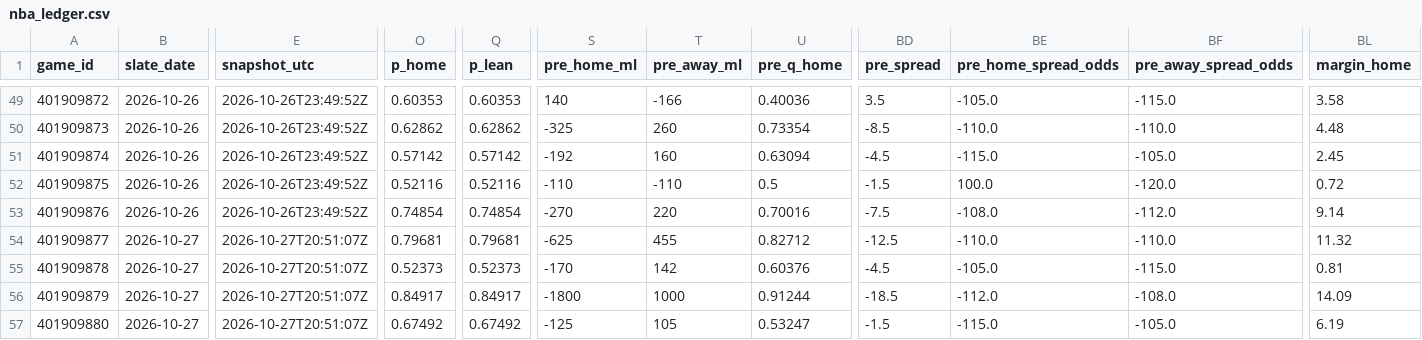
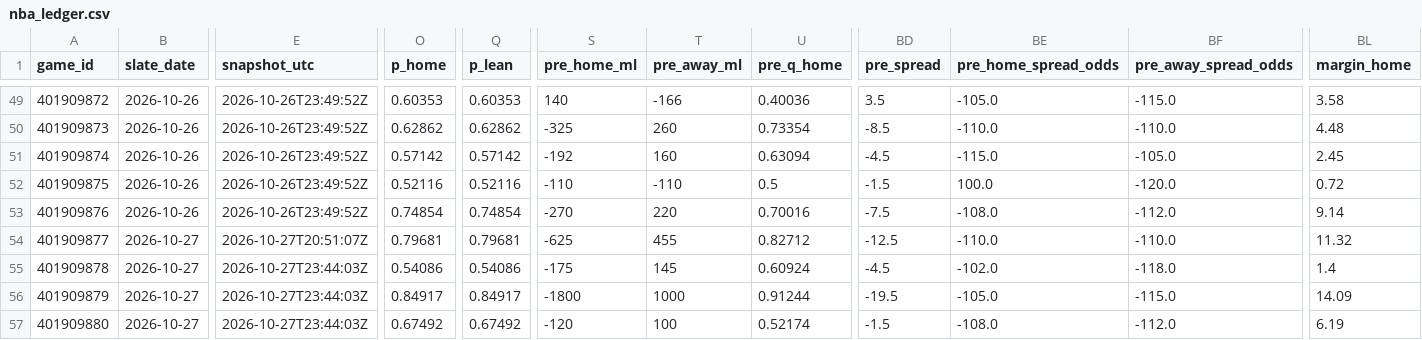
Before and after one commit to Dave356w/nba-matchups, a CSV file: data/nba_ledger.csv, drawn as a sheet; only a part is shown, gaps mark what is left out; the diff names each change by its address in the sheet, - before the commit and + after, or states it on an @@ line.

```diff
--- a/data/nba_ledger.csv
+++ b/data/nba_ledger.csv
-E55:E57 (snapshot_utc): 2026-10-27T20:51:07Z
+E55:E57 (snapshot_utc): 2026-10-27T23:44:03Z
-O55 (p_home): 0.52373
+O55 (p_home): 0.54086
-Q55 (p_lean): 0.52373
+Q55 (p_lean): 0.54086
-S55 (pre_home_ml): -170
+S55 (pre_home_ml): -175
-T55 (pre_away_ml): 142
+T55 (pre_away_ml): 145
-U55 (pre_q_home): 0.60376
+U55 (pre_q_home): 0.60924
-BE55 (pre_home_spread_odds): -105.0
+BE55 (pre_home_spread_odds): -102.0
-BF55 (pre_away_spread_odds): -115.0
+BF55 (pre_away_spread_odds): -118.0
-BL55 (margin_home): 0.81
+BL55 (margin_home): 1.4
-BD56 (pre_spread): -18.5
+BD56 (pre_spread): -19.5
-BE56 (pre_home_spread_odds): -112.0
+BE56 (pre_home_spread_odds): -105.0
-BF56 (pre_away_spread_odds): -108.0
+BF56 (pre_away_spread_odds): -115.0
-S57 (pre_home_ml): -125
+S57 (pre_home_ml): -120
-T57 (pre_away_ml): 105
+T57 (pre_away_ml): 100
-U57 (pre_q_home): 0.53247
+U57 (pre_q_home): 0.52174
-BE57 (pre_home_spread_odds): -115.0
+BE57 (pre_home_spread_odds): -108.0
-BF57 (pre_away_spread_odds): -105.0
+BF57 (pre_away_spread_odds): -112.0
```
Also changed, not shown: data/nba_injuries.csv, data/nba_sleeper.csv, 1 other file.
